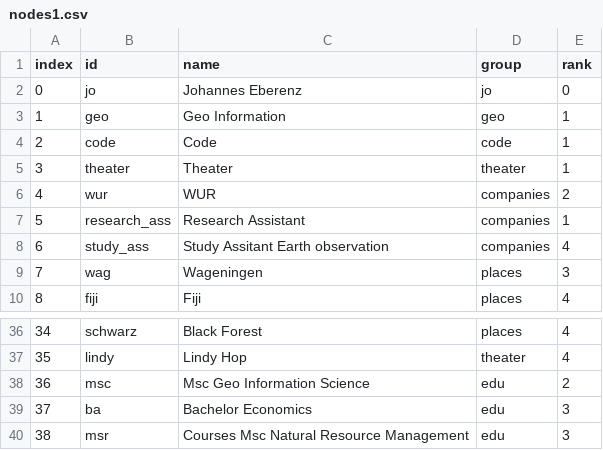
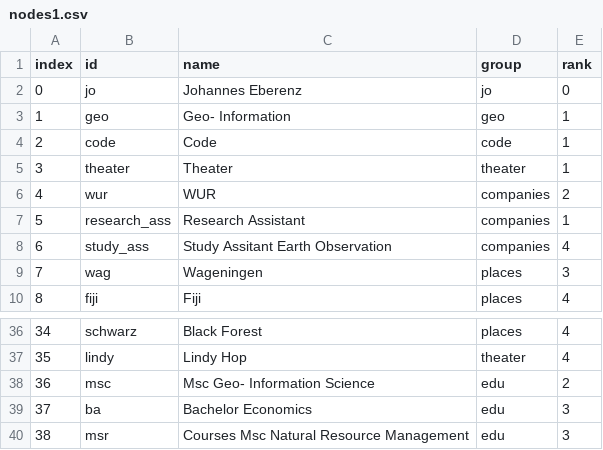
Before and after one commit to johanez/d3graph, a CSV file: data/nodes1.csv, drawn as a sheet; only a part is shown, gaps mark what is left out.

```diff
--- a/data/nodes1.csv
+++ b/data/nodes1.csv
@@ -2,3 +2,3 @@ index,id,name,group,rank
 0,jo,Johannes Eberenz,jo,0
-1,geo,Geo Information,geo,1
+1,geo,Geo- Information,geo,1
 2,code,Code,code,1
@@ -7,3 +7,3 @@ index,id,name,group,rank
 5,research_ass,Research Assistant,companies,1
-6,study_ass,Study Assitant Earth observation,companies,4
+6,study_ass,Study Assitant Earth Observation,companies,4
 7,wag,Wageningen,places,3
@@ -37,3 +37,3 @@ index,id,name,group,rank
 35,lindy,Lindy Hop,theater,4
-36,msc,Msc Geo Information Science,edu,2
+36,msc,Msc Geo- Information Science,edu,2
 37,ba,Bachelor Economics,edu,3
```
Also changed, not shown: data/links.csv, 2 other files.
